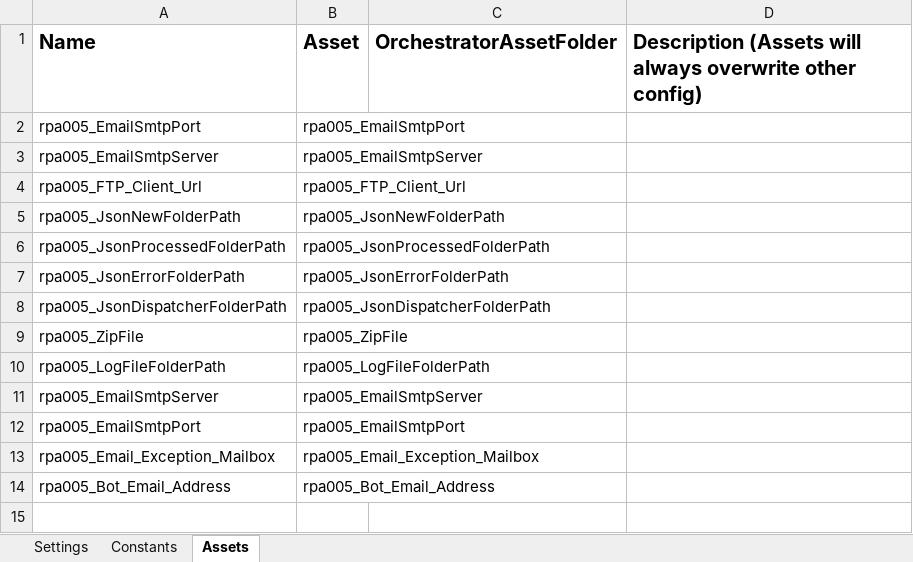
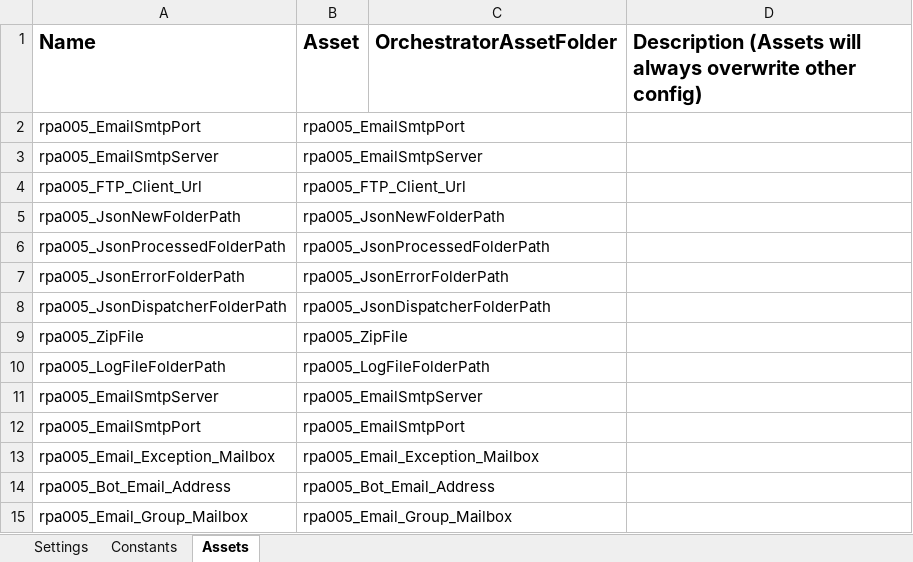
Before and after one commit to it-at-m/uipath-rpa_tbu, an Excel workbook: dispatcher/Data/Config.xlsx, sheet Assets, drawn as a sheet; values as stored, in another font and other column widths than the file's, no borders; the diff names each change by its address in the sheet, - before the commit and + after, or states it on an @@ line.

Commit message:
FTP Client Ordner leeren aktiviert, Asset korrigiert

```diff
--- a/dispatcher/Data/Config.xlsx (sheet Assets)
+++ b/dispatcher/Data/Config.xlsx (sheet Assets)
+row 15: rpa005_Email_Group_Mailbox | rpa005_Email_Group_Mailbox
```
Also changed, not shown: 3 other files.
